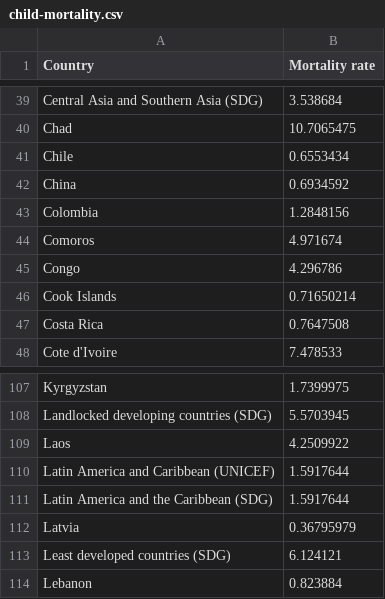
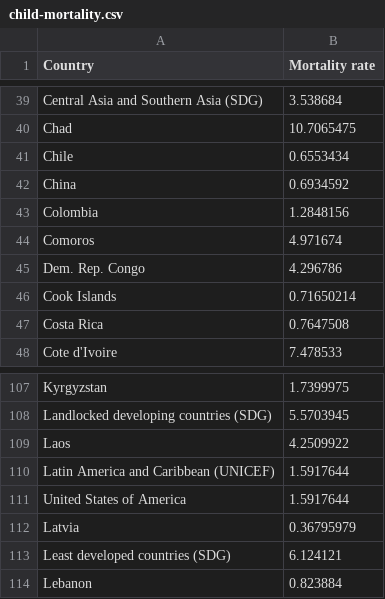
Before and after one commit to leongyenni/fit3179_homework_9, a CSV file: data/child-mortality.csv, drawn as a sheet; only a part is shown, gaps mark what is left out.

Commit message:
Modified dataset

```diff
--- a/data/child-mortality.csv
+++ b/data/child-mortality.csv
@@ -44,3 +44,3 @@ Colombia,1.2848156
 Comoros,4.971674
-Congo,4.296786
+Dem. Rep. Congo,4.296786
 Cook Islands,0.71650214
@@ -110,3 +110,3 @@ Laos,4.2509922
 Latin America and Caribbean (UNICEF),1.5917644
-Latin America and the Caribbean (SDG),1.5917644
+United States of America,1.5917644
 Latvia,0.36795979
```
